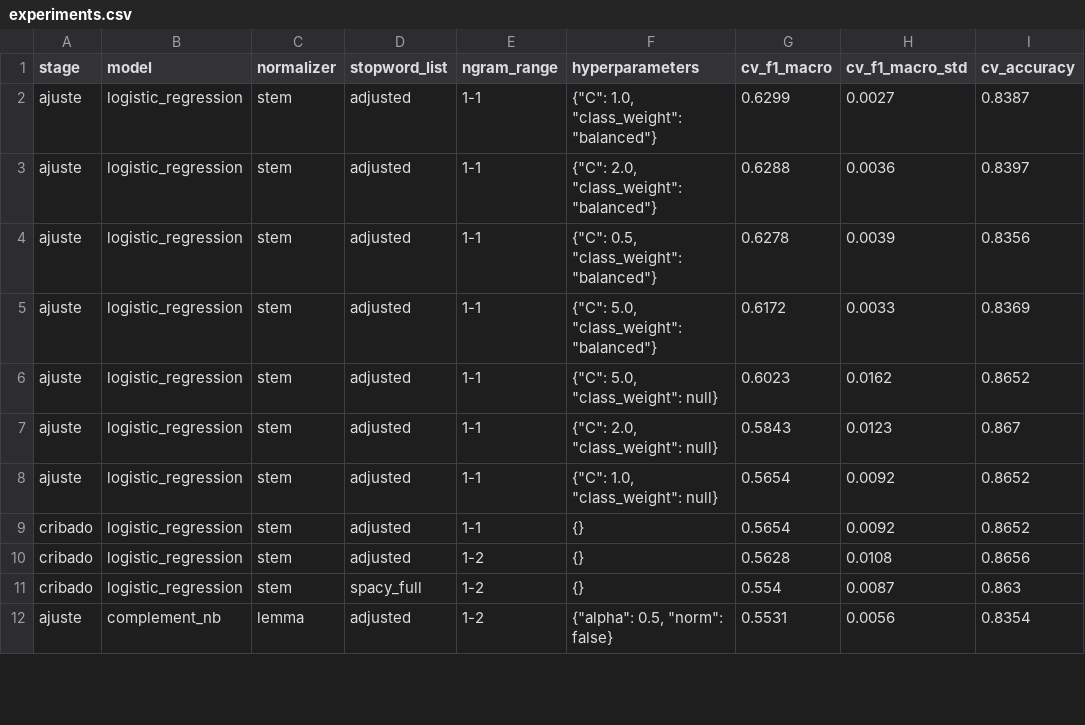
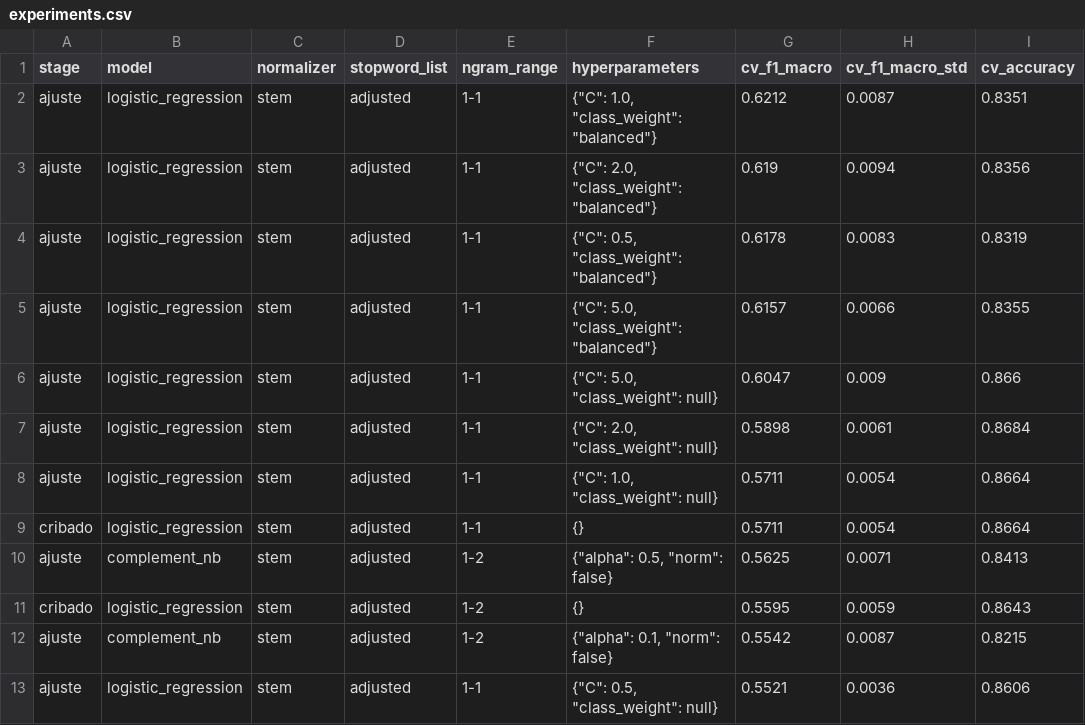
Before and after one commit to rotxiv/ofensometro, a CSV file: backend/artifacts/experiments.csv, drawn as a sheet; only a part is shown; the diff covers the shown part only.

```diff
--- a/backend/artifacts/experiments.csv
+++ b/backend/artifacts/experiments.csv
@@ -1,12 +1,13 @@
 stage,model,normalizer,stopword_list,ngram_range,hyperparameters,cv_f1_macro,cv_f1_macro_std,cv_accuracy
-ajuste,logistic_regression,stem,adjusted,1-1,"{""C"": 1.0, ""class_weight"": ""balanced""}",0.6299,0.0027,0.8387
-ajuste,logistic_regression,stem,adjusted,1-1,"{""C"": 2.0, ""class_weight"": ""balanced""}",0.6288,0.0036,0.8397
-ajuste,logistic_regression,stem,adjusted,1-1,"{""C"": 0.5, ""class_weight"": ""balanced""}",0.6278,0.0039,0.8356
-ajuste,logistic_regression,stem,adjusted,1-1,"{""C"": 5.0, ""class_weight"": ""balanced""}",0.6172,0.0033,0.8369
-ajuste,logistic_regression,stem,adjusted,1-1,"{""C"": 5.0, ""class_weight"": null}",0.6023,0.0162,0.8652
-ajuste,logistic_regression,stem,adjusted,1-1,"{""C"": 2.0, ""class_weight"": null}",0.5843,0.0123,0.867
-ajuste,logistic_regression,stem,adjusted,1-1,"{""C"": 1.0, ""class_weight"": null}",0.5654,0.0092,0.8652
-cribado,logistic_regression,stem,adjusted,1-1,{},0.5654,0.0092,0.8652
-cribado,logistic_regression,stem,adjusted,1-2,{},0.5628,0.0108,0.8656
-cribado,logistic_regression,stem,spacy_full,1-2,{},0.554,0.0087,0.863
-ajuste,complement_nb,lemma,adjusted,1-2,"{""alpha"": 0.5, ""norm"": false}",0.5531,0.0056,0.8354
+ajuste,logistic_regression,stem,adjusted,1-1,"{""C"": 1.0, ""class_weight"": ""balanced""}",0.6212,0.0087,0.8351
+ajuste,logistic_regression,stem,adjusted,1-1,"{""C"": 2.0, ""class_weight"": ""balanced""}",0.619,0.0094,0.8356
+ajuste,logistic_regression,stem,adjusted,1-1,"{""C"": 0.5, ""class_weight"": ""balanced""}",0.6178,0.0083,0.8319
+ajuste,logistic_regression,stem,adjusted,1-1,"{""C"": 5.0, ""class_weight"": ""balanced""}",0.6157,0.0066,0.8355
+ajuste,logistic_regression,stem,adjusted,1-1,"{""C"": 5.0, ""class_weight"": null}",0.6047,0.009,0.866
+ajuste,logistic_regression,stem,adjusted,1-1,"{""C"": 2.0, ""class_weight"": null}",0.5898,0.0061,0.8684
+ajuste,logistic_regression,stem,adjusted,1-1,"{""C"": 1.0, ""class_weight"": null}",0.5711,0.0054,0.8664
+cribado,logistic_regression,stem,adjusted,1-1,{},0.5711,0.0054,0.8664
+ajuste,complement_nb,stem,adjusted,1-2,"{""alpha"": 0.5, ""norm"": false}",0.5625,0.0071,0.8413
+cribado,logistic_regression,stem,adjusted,1-2,{},0.5595,0.0059,0.8643
+ajuste,complement_nb,stem,adjusted,1-2,"{""alpha"": 0.1, ""norm"": false}",0.5542,0.0087,0.8215
+ajuste,logistic_regression,stem,adjusted,1-1,"{""C"": 0.5, ""class_weight"": null}",0.5521,0.0036,0.8606
```
Also changed, not shown: 3 added rows, 4 removed rows and 55 edited cells elsewhere in this file, backend/artifacts/errors.csv, 8 other files.
